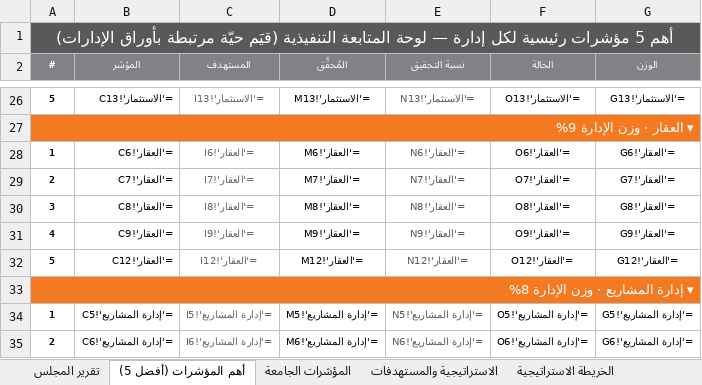
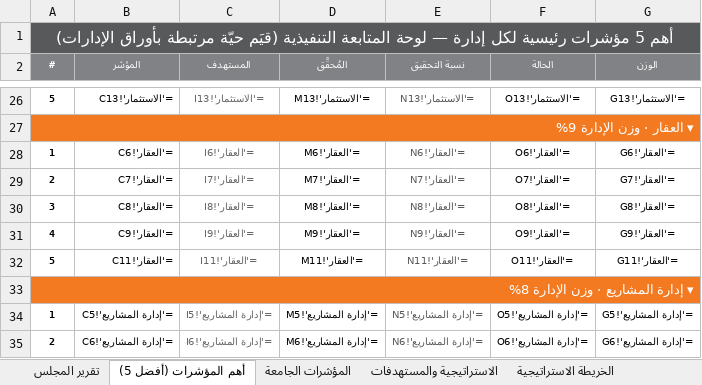
Before and after one commit to darbstations/khadija, an Excel workbook: درب-المؤشرات-والمشاريع-الموحّد-2026.xlsx, sheet أهم المؤشرات (أفضل 5), drawn as a sheet; only a part is shown, gaps mark what is left out; values as stored, in another font and other column widths than the file's, no borders; formulas without a stored value are shown as written; the diff names each change by its address in the sheet, - before the commit and + after, or states it on an @@ line.

```diff
--- a/درب-المؤشرات-والمشاريع-الموحّد-2026.xlsx (sheet أهم المؤشرات (أفضل 5))
+++ b/درب-المؤشرات-والمشاريع-الموحّد-2026.xlsx (sheet أهم المؤشرات (أفضل 5))
-B32 (المؤشر): ='العقار'!C12
+B32 (المؤشر): ='العقار'!C11
-C32 (المستهدف): ='العقار'!I12
+C32 (المستهدف): ='العقار'!I11
-D32 (المُحقَّق): ='العقار'!M12
+D32 (المُحقَّق): ='العقار'!M11
-E32 (نسبة التحقيق): ='العقار'!N12
+E32 (نسبة التحقيق): ='العقار'!N11
-F32 (الحالة): ='العقار'!O12
+F32 (الحالة): ='العقار'!O11
-G32 (الوزن): ='العقار'!G12
+G32 (الوزن): ='العقار'!G11
```
Also changed, not shown: sheet التتبّع الشهري, sheet المؤشرات الجامعة, sheet العقار, sheet الاستراتيجية والمستهدفات, sheet اللوحة الموجزة, sheet بطاقة تعريف المؤشرات, 4 more sheets, hidden cells, 1 other file.
